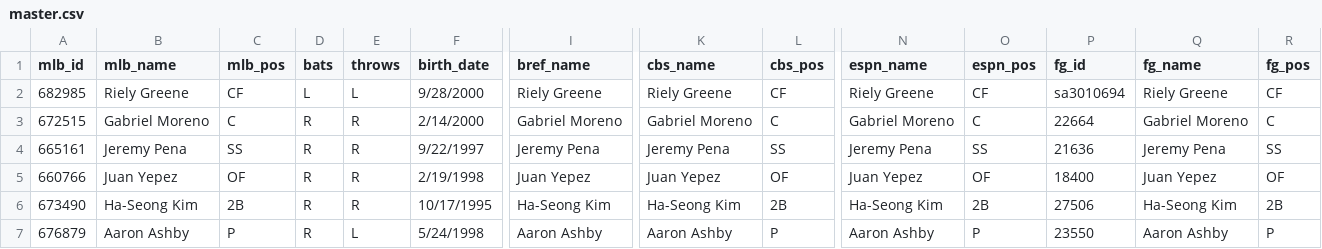
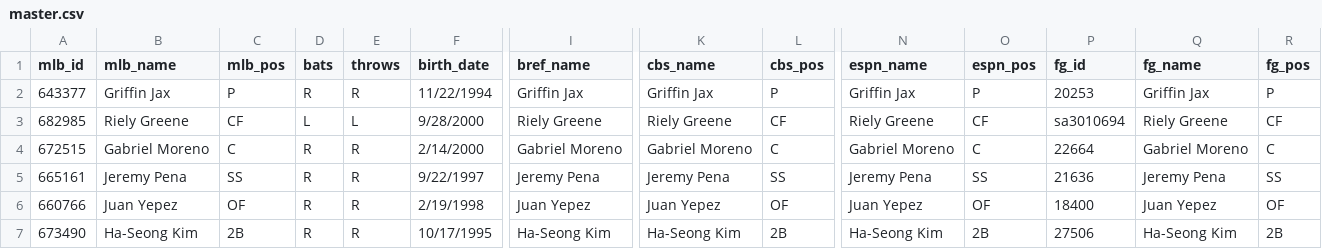
Before and after one commit to spilchen/baseball_id_db, a CSV file: master.csv, drawn as a sheet; only a part is shown, gaps mark what is left out; the shorter side is filled out with more unchanged rows; rows hold the shown columns only; the diff names each change by its address in the sheet, - before the commit and + after, or states it on an @@ line.

Commit message:
Add: Griffin Jax

```diff
--- a/master.csv
+++ b/master.csv
+row 2: 643377 | Griffin Jax | P | R | R | 11/22/1994 | Griffin Jax | Griffin Jax | P | Griffin Jax | P | 20253 | Griffin Jax | P
```
